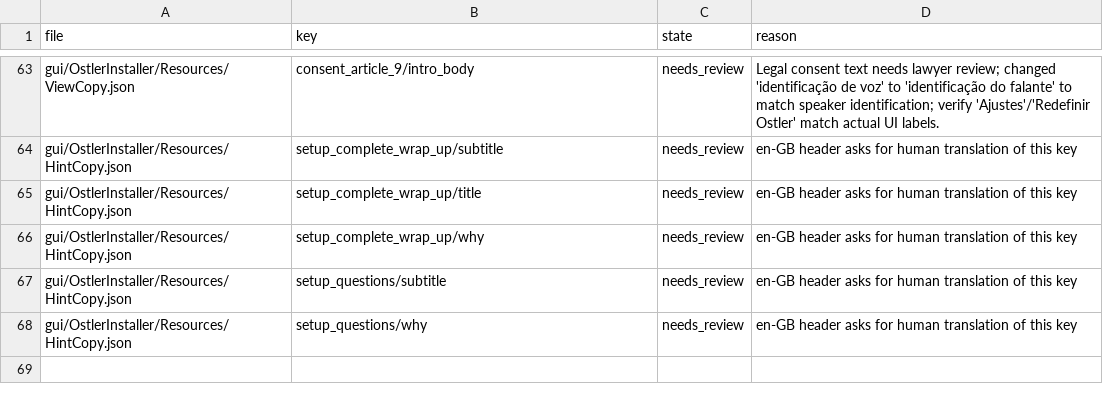
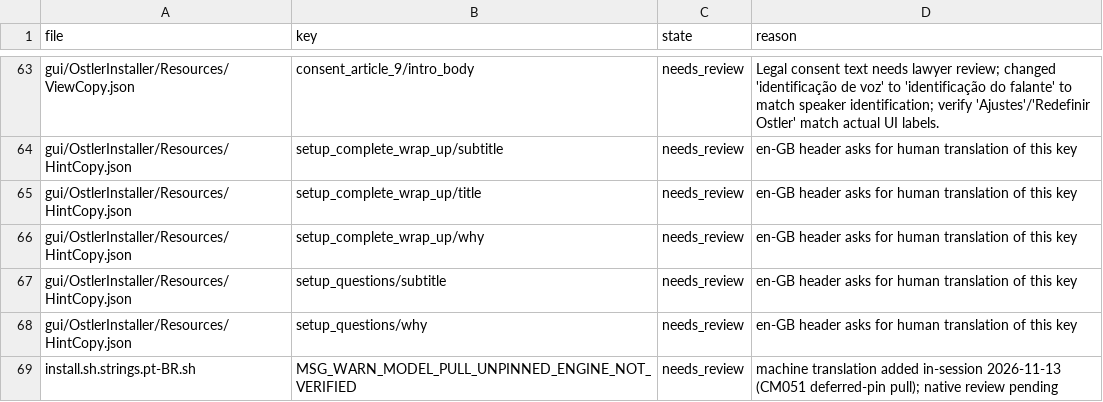
Before and after one commit to andygmassey/CM051-Home-Hub-Installer, a TSV file: l10n/REVIEW_FLAGS.pt-BR.tsv, drawn as a sheet; only a part is shown, gaps mark what is left out.

```diff
--- a/l10n/REVIEW_FLAGS.pt-BR.tsv
+++ b/l10n/REVIEW_FLAGS.pt-BR.tsv
@@ -68 +68,2 @@ gui/OstlerInstaller/Resources/HintCopy.json	setup_questions/subtitle	needs_revie
 gui/OstlerInstaller/Resources/HintCopy.json	setup_questions/why	needs_review	en-GB header asks for human translation of this key
+install.sh.strings.pt-BR.sh	MSG_WARN_MODEL_PULL_UNPINNED_ENGINE_NOT_VERIFIED	needs_review	machine translation added in-session 2026-11-13 (CM051 deferred-pin pull); native review pending
```
Also changed, not shown: l10n/REVIEW_FLAGS.ar.tsv, l10n/REVIEW_FLAGS.pt-PT.tsv, 35 other files.
